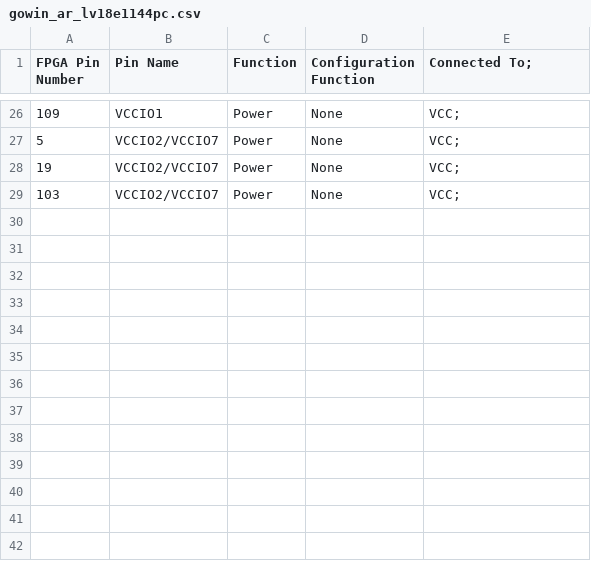
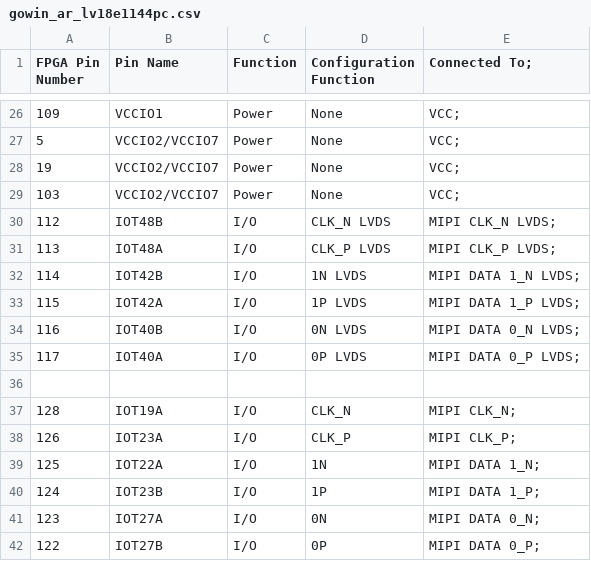
Before and after one commit to digital-un-2026-2/FPGBC_digital_UN, a CSV file: identified_pins/gowin_ar_lv18e1144pc.csv, drawn as a sheet; only a part is shown, gaps mark what is left out; the diff names each change by its address in the sheet, - before the commit and + after, or states it on an @@ line.

Commit message:
added display MIPI pins

```diff
--- a/identified_pins/gowin_ar_lv18e1144pc.csv
+++ b/identified_pins/gowin_ar_lv18e1144pc.csv
+row 30: 112 | IOT48B | I/O | CLK_N LVDS | MIPI CLK_N LVDS;
+row 31: 113 | IOT48A | I/O | CLK_P LVDS | MIPI CLK_P LVDS;
+row 32: 114 | IOT42B | I/O | 1N LVDS | MIPI DATA 1_N LVDS;
+row 33: 115 | IOT42A | I/O | 1P LVDS | MIPI DATA 1_P LVDS;
+row 34: 116 | IOT40B | I/O | 0N LVDS | MIPI DATA 0_N LVDS;
+row 35: 117 | IOT40A | I/O | 0P LVDS | MIPI DATA 0_P LVDS;
+row 36: (empty)
+row 37: 128 | IOT19A | I/O | CLK_N | MIPI CLK_N;
+row 38: 126 | IOT23A | I/O | CLK_P | MIPI CLK_P;
+row 39: 125 | IOT22A | I/O | 1N | MIPI DATA 1_N;
+row 40: 124 | IOT23B | I/O | 1P | MIPI DATA 1_P;
+row 41: 123 | IOT27A | I/O | 0N | MIPI DATA 0_N;
+row 42: 122 | IOT27B | I/O | 0P | MIPI DATA 0_P;
```
Also changed, not shown: 3 other files.
